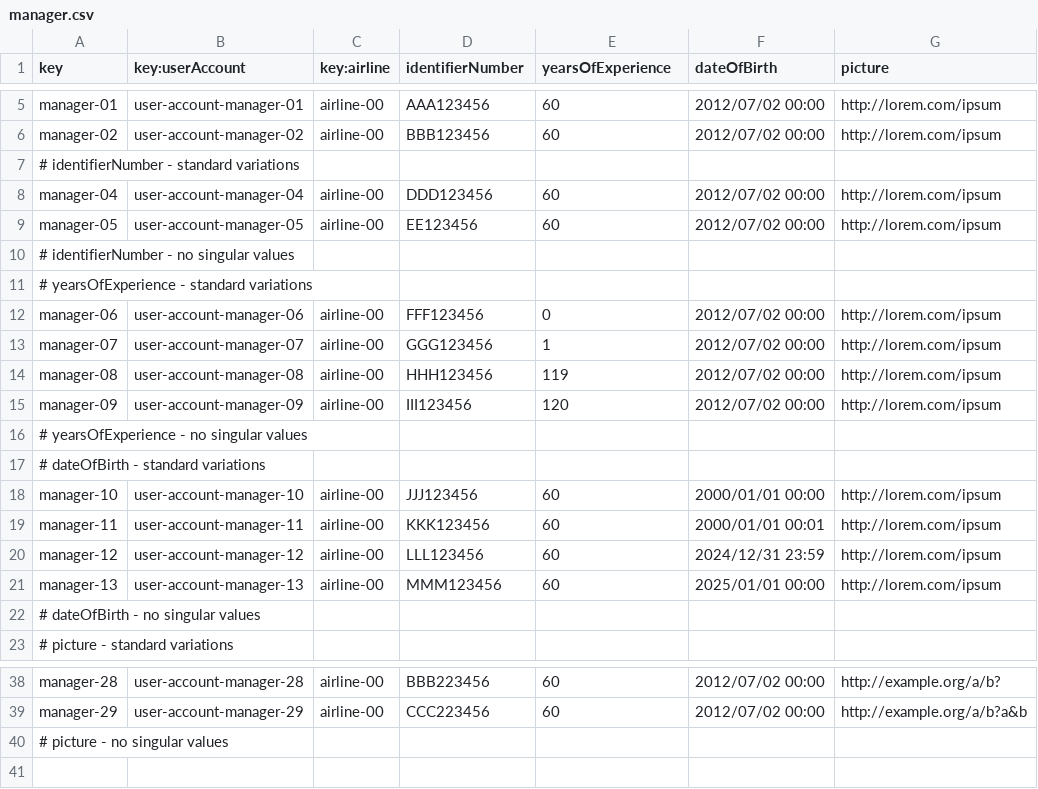
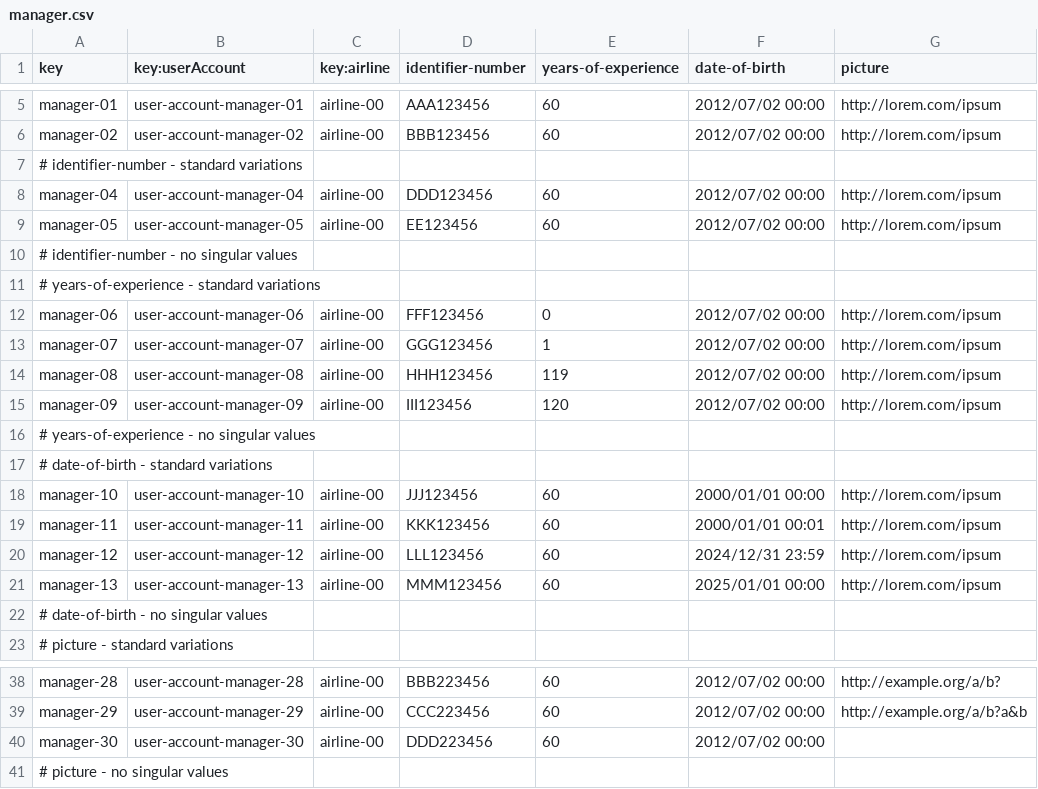
Before and after one commit to DP2-C1-063/Acme-ANS-D04, a CSV file: src/main/resources/WEB-INF/data/sample/manager.csv, drawn as a sheet; only a part is shown, gaps mark what is left out; the diff names each change by its address in the sheet, - before the commit and + after, or states it on an @@ line.

Commit message:
Data samples closes #28

```diff
--- a/src/main/resources/WEB-INF/data/sample/manager.csv
+++ b/src/main/resources/WEB-INF/data/sample/manager.csv
-D1: identifierNumber
+D1: identifier-number
-E1: yearsOfExperience
+E1: years-of-experience
-F1: dateOfBirth
+F1: date-of-birth
-A7 (key): # identifierNumber - standard variations
+A7 (key): # identifier-number - standard variations
-A10 (key): # identifierNumber - no singular values
+A10 (key): # identifier-number - no singular values
-A11 (key): # yearsOfExperience - standard variations
+A11 (key): # years-of-experience - standard variations
-A16 (key): # yearsOfExperience - no singular values
+A16 (key): # years-of-experience - no singular values
-A17 (key): # dateOfBirth - standard variations
+A17 (key): # date-of-birth - standard variations
-A22 (key): # dateOfBirth - no singular values
+A22 (key): # date-of-birth - no singular values
+row 40: manager-30 | user-account-manager-30 | airline-00 | DDD223456 | 60 | 2012/07/02 00:00
```
Also changed, not shown: 6 other files.
